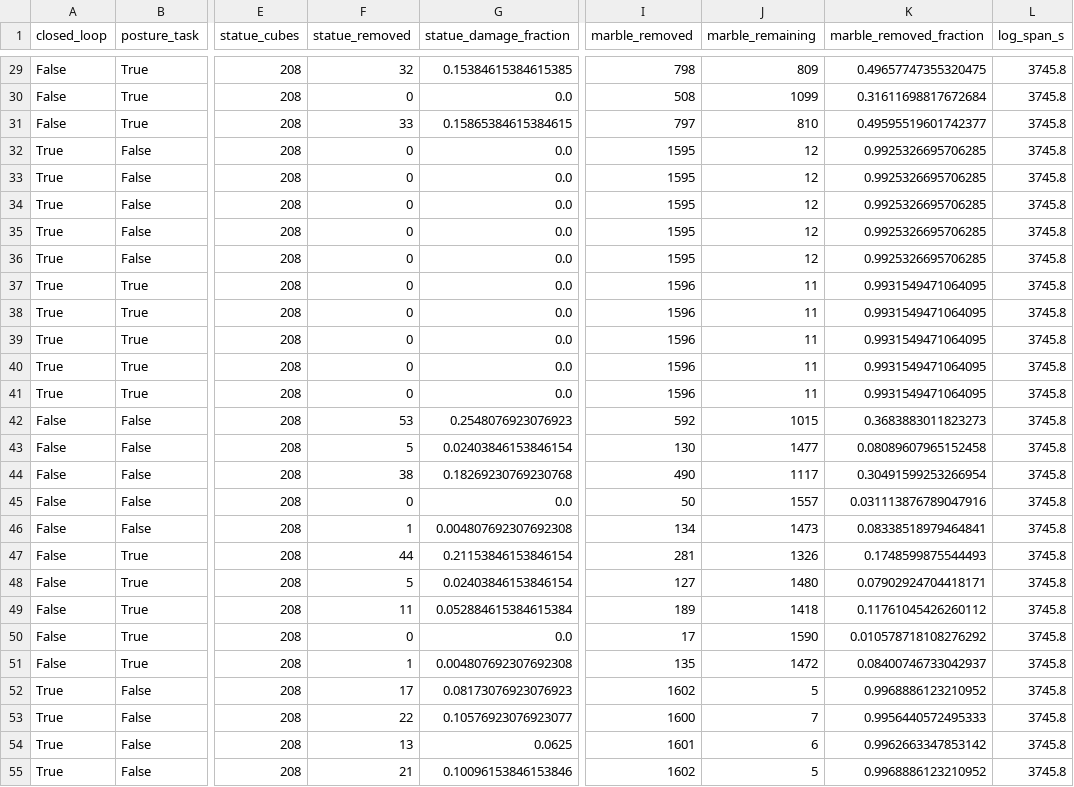
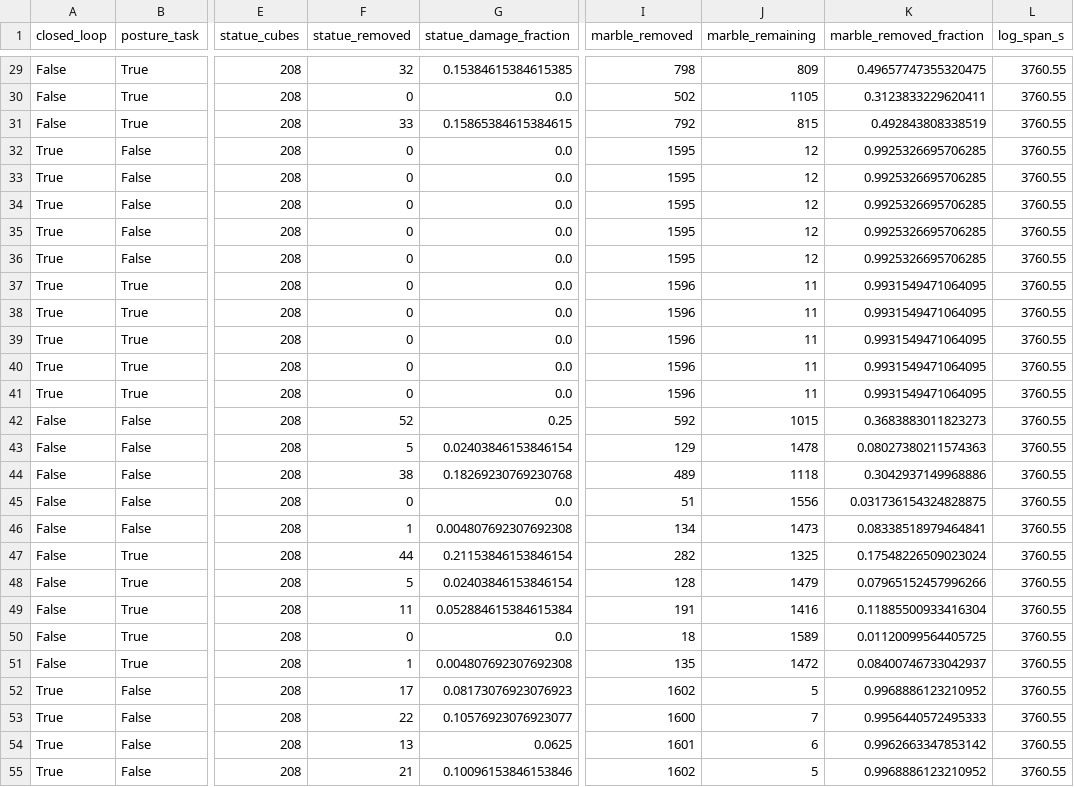
Before and after one commit to Aokiri/sculptor-robot, a CSV file: results/06_control_comparison/runs.csv, drawn as a sheet; only a part is shown, gaps mark what is left out; the diff covers the shown part only; the diff names each change by its address in the sheet, - before the commit and + after, or states it on an @@ line.

```diff
--- a/results/06_control_comparison/runs.csv
+++ b/results/06_control_comparison/runs.csv
-L29:L55 (log_span_s): 3745.8
+L29:L55 (log_span_s): 3760.55
-I30 (marble_removed): 508
+I30 (marble_removed): 502
-J30 (marble_remaining): 1099
+J30 (marble_remaining): 1105
-K30 (marble_removed_fraction): 0.31611698817672684
+K30 (marble_removed_fraction): 0.3123833229620411
-I31 (marble_removed): 797
+I31 (marble_removed): 792
-J31 (marble_remaining): 810
+J31 (marble_remaining): 815
-K31 (marble_removed_fraction): 0.49595519601742377
+K31 (marble_removed_fraction): 0.492843808338519
-F42 (statue_removed): 53
+F42 (statue_removed): 52
-G42 (statue_damage_fraction): 0.2548076923076923
+G42 (statue_damage_fraction): 0.25
-I43 (marble_removed): 130
+I43 (marble_removed): 129
-J43 (marble_remaining): 1477
+J43 (marble_remaining): 1478
-K43 (marble_removed_fraction): 0.08089607965152458
+K43 (marble_removed_fraction): 0.08027380211574363
-I44 (marble_removed): 490
+I44 (marble_removed): 489
-J44 (marble_remaining): 1117
+J44 (marble_remaining): 1118
-K44 (marble_removed_fraction): 0.30491599253266954
+K44 (marble_removed_fraction): 0.3042937149968886
-I45 (marble_removed): 50
+I45 (marble_removed): 51
-J45 (marble_remaining): 1557
+J45 (marble_remaining): 1556
-K45 (marble_removed_fraction): 0.031113876789047916
+K45 (marble_removed_fraction): 0.031736154324828875
-I47 (marble_removed): 281
+I47 (marble_removed): 282
-J47 (marble_remaining): 1326
+J47 (marble_remaining): 1325
-K47 (marble_removed_fraction): 0.1748599875544493
+K47 (marble_removed_fraction): 0.17548226509023024
-I48 (marble_removed): 127
+I48 (marble_removed): 128
-J48 (marble_remaining): 1480
+J48 (marble_remaining): 1479
-K48 (marble_removed_fraction): 0.07902924704418171
+K48 (marble_removed_fraction): 0.07965152457996266
-I49 (marble_removed): 189
+I49 (marble_removed): 191
-J49 (marble_remaining): 1418
+J49 (marble_remaining): 1416
-K49 (marble_removed_fraction): 0.11761045426260112
+K49 (marble_removed_fraction): 0.11885500933416304
-I50 (marble_removed): 17
+I50 (marble_removed): 18
-J50 (marble_remaining): 1590
+J50 (marble_remaining): 1589
-K50 (marble_removed_fraction): 0.010578718108276292
+K50 (marble_removed_fraction): 0.01120099564405725
```
Also changed, not shown: 54 edited cells elsewhere in this file, 2 other files.
